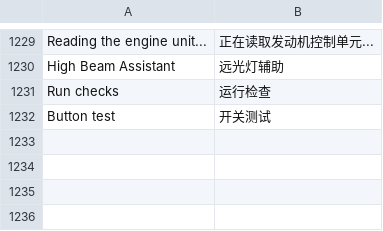
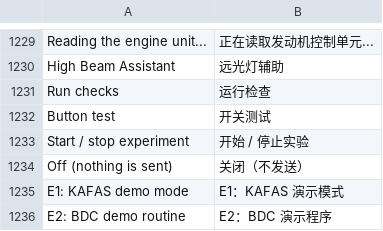
Before and after one commit to HodgCodg/idrive7-apps, a TSV file: kit/runtime/locales/zh-CN.tsv, drawn as a sheet; only a part is shown, gaps mark what is left out; the diff names each change by its address in the sheet, - before the commit and + after, or states it on an @@ line.

```diff
--- a/kit/runtime/locales/zh-CN.tsv
+++ b/kit/runtime/locales/zh-CN.tsv
+row 1233: Start / stop experiment | 开始 / 停止实验
+row 1234: Off (nothing is sent) | 关闭（不发送）
+row 1235: E1: KAFAS demo mode | E1：KAFAS 演示模式
+row 1236: E2: BDC demo routine | E2：BDC 演示程序
```
Also changed, not shown: kit/runtime/locales/ko.tsv, kit/runtime/locales/ru.tsv, 14 other files.
